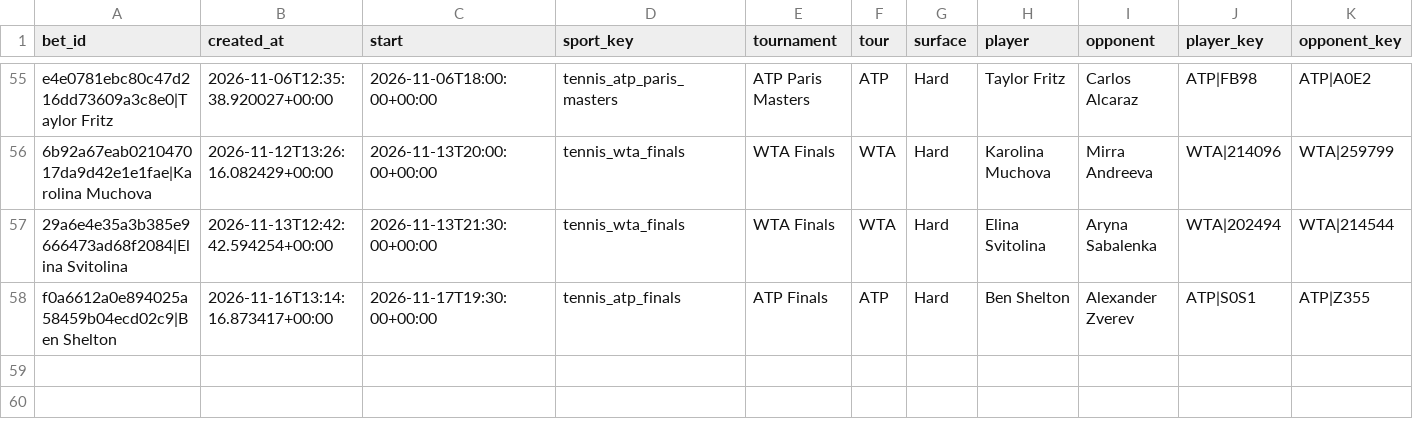
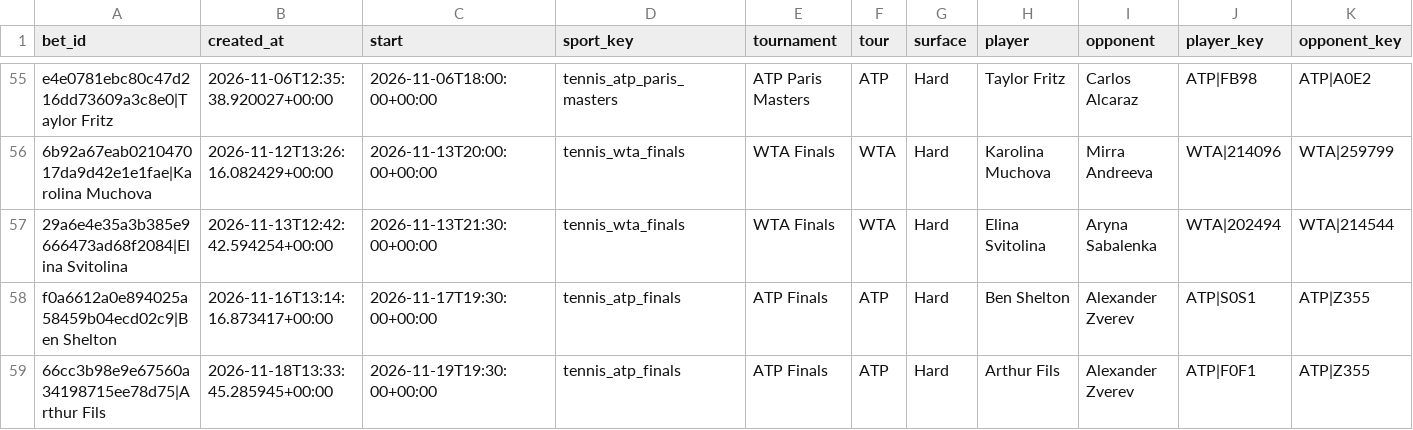
Before and after one commit to petermazgut10-del/tennis-predictor, a CSV file: state/bet_log.csv, drawn as a sheet; only a part is shown, gaps mark what is left out; rows hold the shown columns only; the diff names each change by its address in the sheet, - before the commit and + after, or states it on an @@ line.

```diff
--- a/state/bet_log.csv
+++ b/state/bet_log.csv
+row 59: 66cc3b98e9e67560a34198715ee78d75|Arthur Fils | 2026-11-18T13:33:45.285945+00:00 | 2026-11-19T19:30:00+00:00 | tennis_atp_finals | ATP Finals | ATP | Hard | Arthur Fils | Alexander Zverev | ATP|F0F1 | ATP|Z355
```
Also changed, not shown: state/odds/2026-11.csv, 5 other files.
